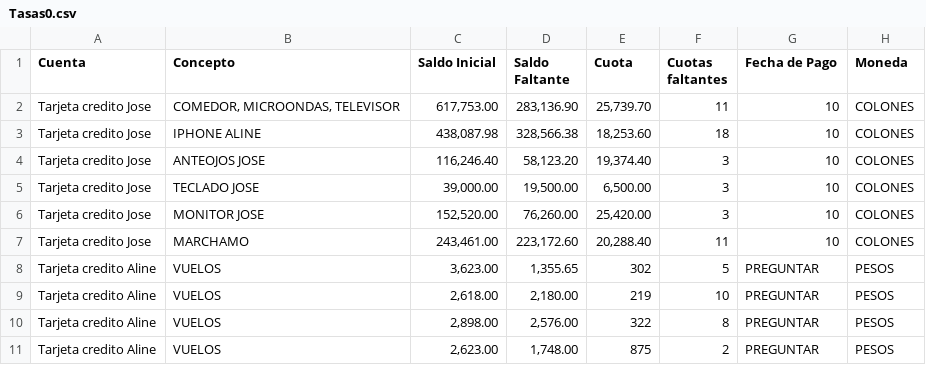
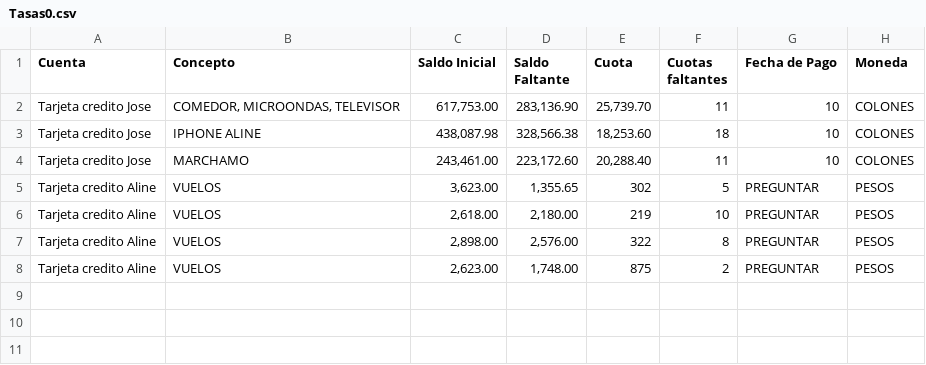
Before and after one commit to jchavesmartinez/StreamlitBudget, a CSV file: Tasas0.csv, drawn as a sheet; the diff names each change by its address in the sheet, - before the commit and + after, or states it on an @@ line.

Commit message:
Update Tasas0.csv

```diff
--- a/Tasas0.csv
+++ b/Tasas0.csv
-row 4: Tarjeta credito Jose | ANTEOJOS JOSE | 116,246.40 | 58,123.20 | 19,374.40 | 3 | 10 | COLONES
-row 5: Tarjeta credito Jose | TECLADO JOSE | 39,000.00 | 19,500.00 | 6,500.00 | 3 | 10 | COLONES
-row 6: Tarjeta credito Jose | MONITOR JOSE | 152,520.00 | 76,260.00 | 25,420.00 | 3 | 10 | COLONES
```
